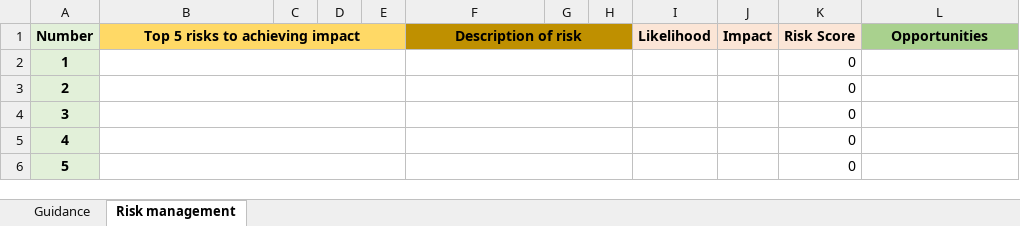
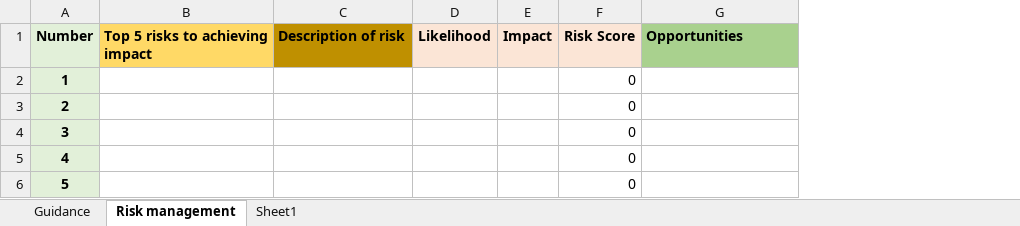
Before and after one commit to AllianceBioversityCIAT/onecgiar-submission-tool, an Excel workbook: one-cgiar-back/public/templates/Section 7.3 - Risk assessment - Submission Tool Template.xlsx, sheet Risk management, drawn as a sheet; values as stored, in another font and other column widths than the file's, no borders; removed rows and columns are numbered as before the commit, all else as after; the diff names each change by its address in the sheet, - before the commit and + after, or states it on an @@ line.

Commit message:
Update Section 7.3 - Risk assessment - Submission Tool Template.xlsx

```diff
--- a/one-cgiar-back/public/templates/Section 7.3 - Risk assessment - Submission Tool Template.xlsx (sheet Risk management)
+++ b/one-cgiar-back/public/templates/Section 7.3 - Risk assessment - Submission Tool Template.xlsx (sheet Risk management)
+sheet tab: Sheet1
-column C, empty
-column D, empty
-column E, empty
-column G, empty
-column H, empty
-B1 alignment: center
+B1 alignment: left
-B1:E1 merged
-C1 alignment: center
+C1 alignment: left
-F1:H1 merged
-G1 alignment: center
+G1 alignment: left
-B2:E2 merged
-F2:H2 merged
-B3:E3 merged
-F3:H3 merged
-B4:E4 merged
-F4:H4 merged
-B5:E5 merged
-F5:H5 merged
-B6:E6 merged
-F6:H6 merged
```
Also changed, not shown: formulas that keep their value, charts or pictures.
